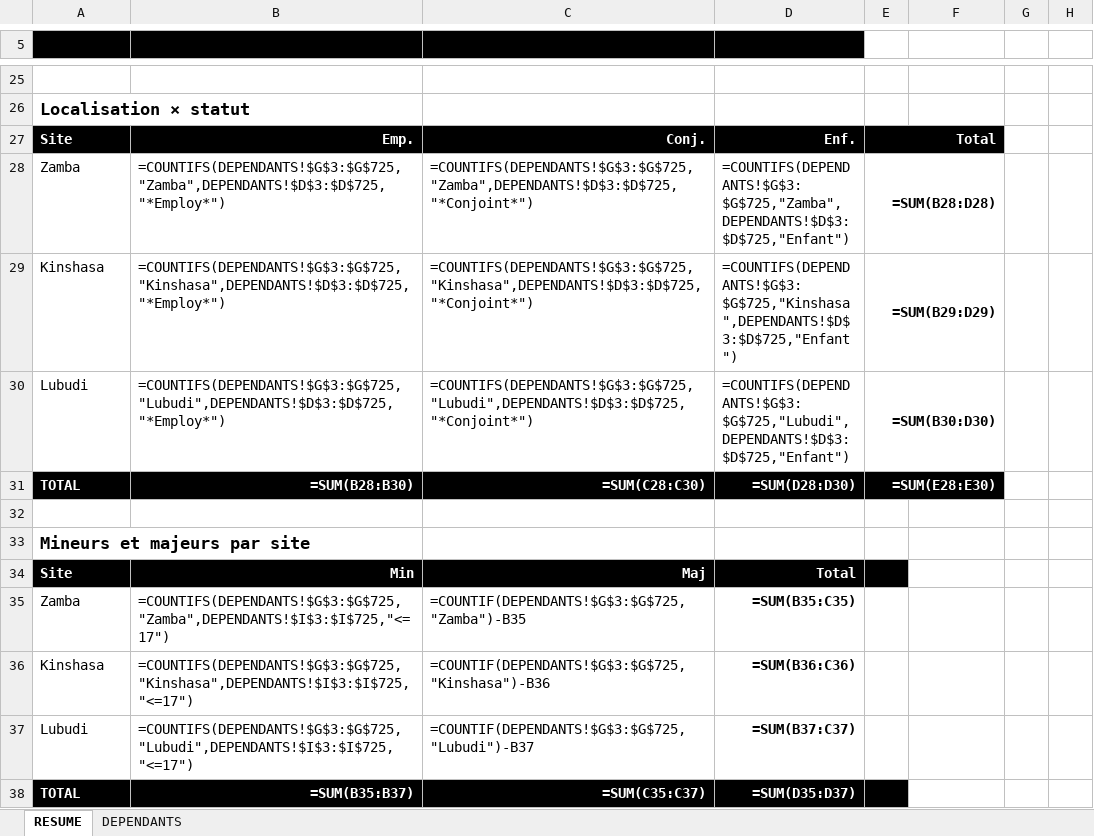
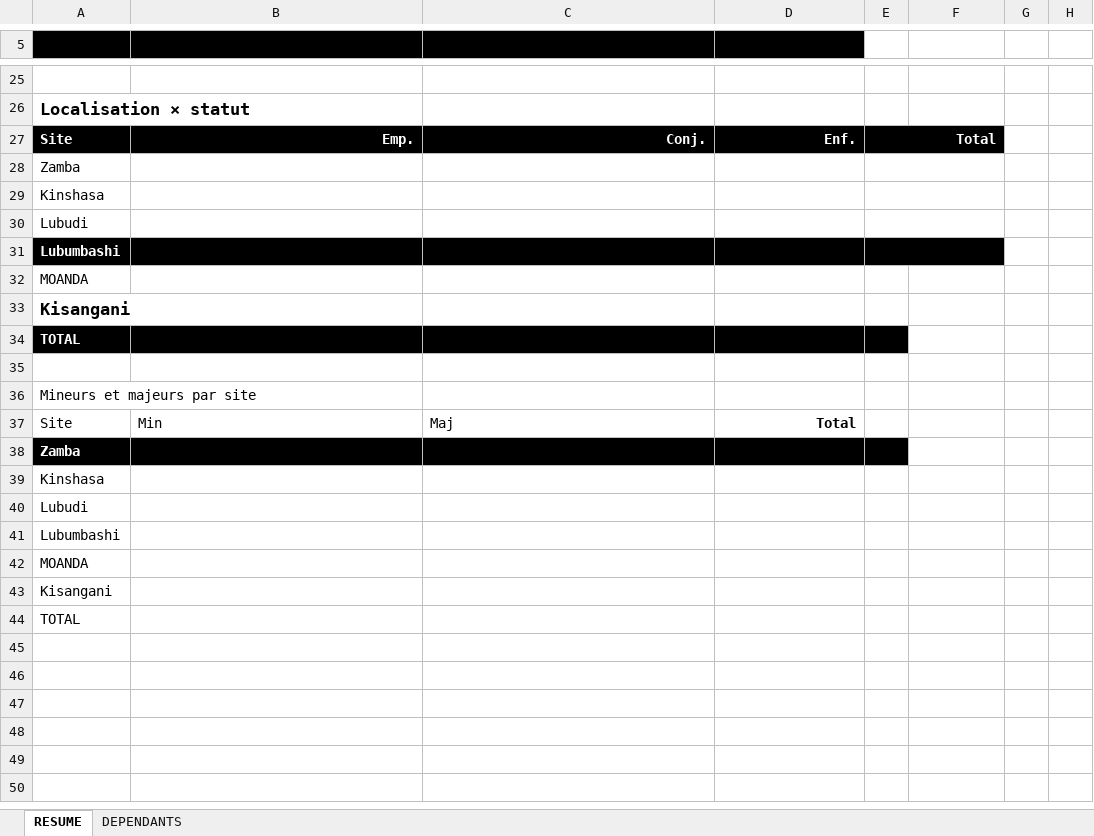
Before and after one commit to Deonmass/HR-PPCB, an Excel workbook: Excel/templates/dependants/DEPENDANTS_EXPORT_TEMPLATE.xlsx, sheet RESUME, drawn as a sheet; only a part is shown, gaps mark what is left out; values as stored, in another font and other column widths than the file's, no borders; formulas without a stored value are shown as written; charts and pictures not drawn; removed rows and columns are numbered as before the commit, all else as after; rows hold the shown columns only; the diff names each change by its address in the sheet, - before the commit and + after, or states it on an @@ line.

```diff
--- a/Excel/templates/dependants/DEPENDANTS_EXPORT_TEMPLATE.xlsx (sheet RESUME)
+++ b/Excel/templates/dependants/DEPENDANTS_EXPORT_TEMPLATE.xlsx (sheet RESUME)
-row 28: Zamba | =COUNTIFS(DEPENDANTS!$G$3:$G$725,"Zamba",DEPENDANTS!$D$3:$D$725,"*Employ*") | =COUNTIFS(DEPENDANTS!$G$3:$G$725,"Zamba",DEPENDANTS!$D$3:$D$725,"*Conjoint*") | =COUNTIFS(DEPENDANTS!$G$3:$G$725,"Zamba",DEPENDANTS!$D$3:$D$725,"Enfant") | =SUM(B28:D28)
-row 29: Kinshasa | =COUNTIFS(DEPENDANTS!$G$3:$G$725,"Kinshasa",DEPENDANTS!$D$3:$D$725,"*Employ*") | =COUNTIFS(DEPENDANTS!$G$3:$G$725,"Kinshasa",DEPENDANTS!$D$3:$D$725,"*Conjoint*") | =COUNTIFS(DEPENDANTS!$G$3:$G$725,"Kinshasa",DEPENDANTS!$D$3:$D$725,"Enfant") | =SUM(B29:D29)
-row 30: Lubudi | =COUNTIFS(DEPENDANTS!$G$3:$G$725,"Lubudi",DEPENDANTS!$D$3:$D$725,"*Employ*") | =COUNTIFS(DEPENDANTS!$G$3:$G$725,"Lubudi",DEPENDANTS!$D$3:$D$725,"*Conjoint*") | =COUNTIFS(DEPENDANTS!$G$3:$G$725,"Lubudi",DEPENDANTS!$D$3:$D$725,"Enfant") | =SUM(B30:D30)
-row 31: TOTAL | =SUM(B28:B30) | =SUM(C28:C30) | =SUM(D28:D30) | =SUM(E28:E30)
+row 28: Zamba
+row 29: Kinshasa
+row 30: Lubudi
+row 31: Lubumbashi
+row 32: MOANDA
+row 33: Kisangani
+row 34: TOTAL
-A36 bold: on
+A36 bold: off, text size: smaller
-A37:E37 fill: #000000
+A37:E37 fill: none
-A37:D37 text colour: #FFFFFF
+A37:D37 text colour: black
-A37:C37 bold: on
+A37:C37 bold: off
-B37:C37 alignment: right
+B37:C37 alignment: left
-row 35: Zamba | =COUNTIFS(DEPENDANTS!$G$3:$G$725,"Zamba",DEPENDANTS!$I$3:$I$725,"<=17") | =COUNTIF(DEPENDANTS!$G$3:$G$725,"Zamba")-B35 | =SUM(B35:C35)
-row 36: Kinshasa | =COUNTIFS(DEPENDANTS!$G$3:$G$725,"Kinshasa",DEPENDANTS!$I$3:$I$725,"<=17") | =COUNTIF(DEPENDANTS!$G$3:$G$725,"Kinshasa")-B36 | =SUM(B36:C36)
-row 37: Lubudi | =COUNTIFS(DEPENDANTS!$G$3:$G$725,"Lubudi",DEPENDANTS!$I$3:$I$725,"<=17") | =COUNTIF(DEPENDANTS!$G$3:$G$725,"Lubudi")-B37 | =SUM(B37:C37)
-row 38: TOTAL | =SUM(B35:B37) | =SUM(C35:C37) | =SUM(D35:D37)
+row 38: Zamba
+row 39: Kinshasa
+row 40: Lubudi
+row 41: Lubumbashi
+row 42: MOANDA
+row 43: Kisangani
+row 44: TOTAL
```
Also changed, not shown: 9 other files.
